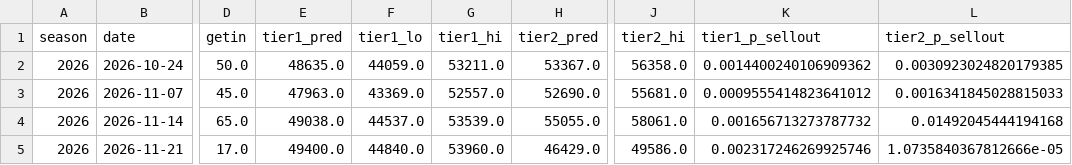
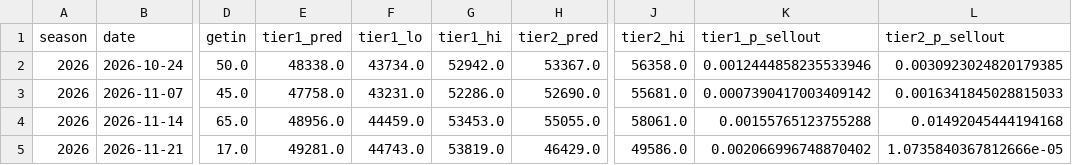
Before and after one commit to gardnerthornhill/msu-ticket-model, a CSV file: reports/predictions.csv, drawn as a sheet; only a part is shown, gaps mark what is left out; the diff names each change by its address in the sheet, - before the commit and + after, or states it on an @@ line.

```diff
--- a/reports/predictions.csv
+++ b/reports/predictions.csv
-E2 (tier1_pred): 48635.0
+E2 (tier1_pred): 48338.0
-F2 (tier1_lo): 44059.0
+F2 (tier1_lo): 43734.0
-G2 (tier1_hi): 53211.0
+G2 (tier1_hi): 52942.0
-K2 (tier1_p_sellout): 0.0014400240106909362
+K2 (tier1_p_sellout): 0.0012444858235533946
-E3 (tier1_pred): 47963.0
+E3 (tier1_pred): 47758.0
-F3 (tier1_lo): 43369.0
+F3 (tier1_lo): 43231.0
-G3 (tier1_hi): 52557.0
+G3 (tier1_hi): 52286.0
-K3 (tier1_p_sellout): 0.0009555414823641012
+K3 (tier1_p_sellout): 0.0007390417003409142
-E4 (tier1_pred): 49038.0
+E4 (tier1_pred): 48956.0
-F4 (tier1_lo): 44537.0
+F4 (tier1_lo): 44459.0
-G4 (tier1_hi): 53539.0
+G4 (tier1_hi): 53453.0
-K4 (tier1_p_sellout): 0.001656713273787732
+K4 (tier1_p_sellout): 0.00155765123755288
-E5 (tier1_pred): 49400.0
+E5 (tier1_pred): 49281.0
-F5 (tier1_lo): 44840.0
+F5 (tier1_lo): 44743.0
-G5 (tier1_hi): 53960.0
+G5 (tier1_hi): 53819.0
-K5 (tier1_p_sellout): 0.002317246269925746
+K5 (tier1_p_sellout): 0.002066996748870402
```
Also changed, not shown: data/features.csv, 41 other files.
